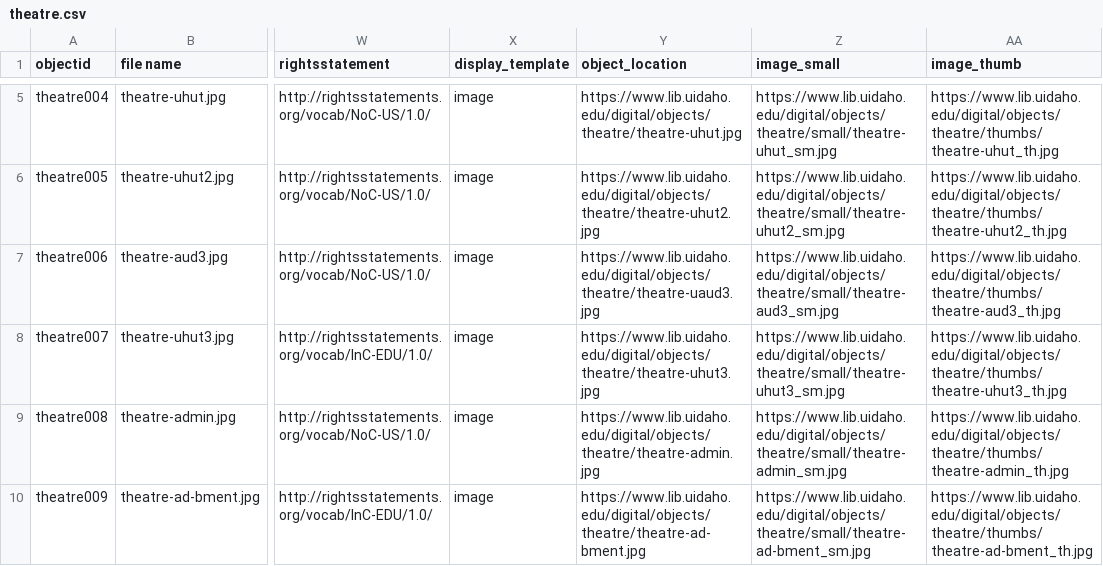
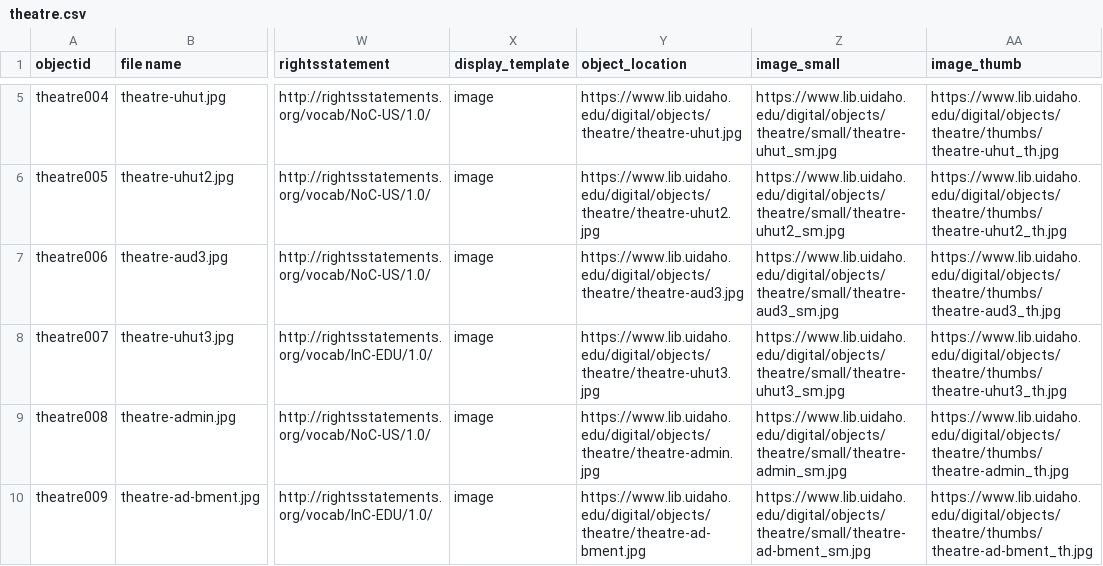
Before and after one commit to uidaholib/collectionbuilder-csv-template, a CSV file: _data/theatre.csv, drawn as a sheet; only a part is shown, gaps mark what is left out; the diff names each change by its address in the sheet, - before the commit and + after, or states it on an @@ line.

Commit message:
edit image link

```diff
--- a/_data/theatre.csv
+++ b/_data/theatre.csv
-Y7 (object_location): https://www.lib.uidaho.edu/digital/objects/theatre/theatre-uaud3.jpg
+Y7 (object_location): https://www.lib.uidaho.edu/digital/objects/theatre/theatre-aud3.jpg
```
